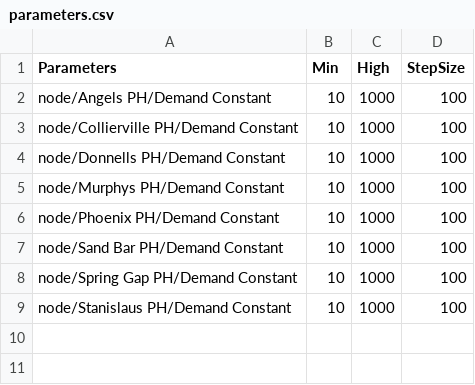
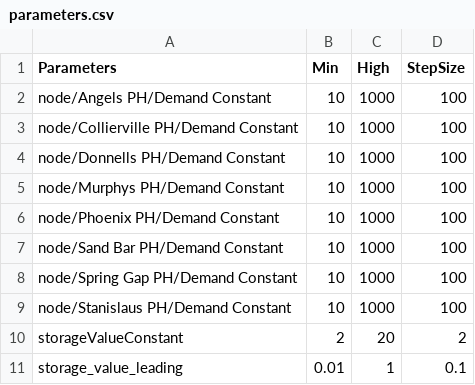
Before and after one commit to GateauXD/sierra-pywr, a CSV file: examples/Stan_Model/Stan_Model/input_csvs/parameters.csv, drawn as a sheet; the diff names each change by its address in the sheet, - before the commit and + after, or states it on an @@ line.

```diff
--- a/examples/Stan_Model/Stan_Model/input_csvs/parameters.csv
+++ b/examples/Stan_Model/Stan_Model/input_csvs/parameters.csv
+row 10: storageValueConstant | 2 | 20 | 2
+row 11: storage_value_leading | 0.01 | 1 | 0.1
```
Also changed, not shown: examples/Stan_Model/Stan_Model/results.csv, 18 other files.
